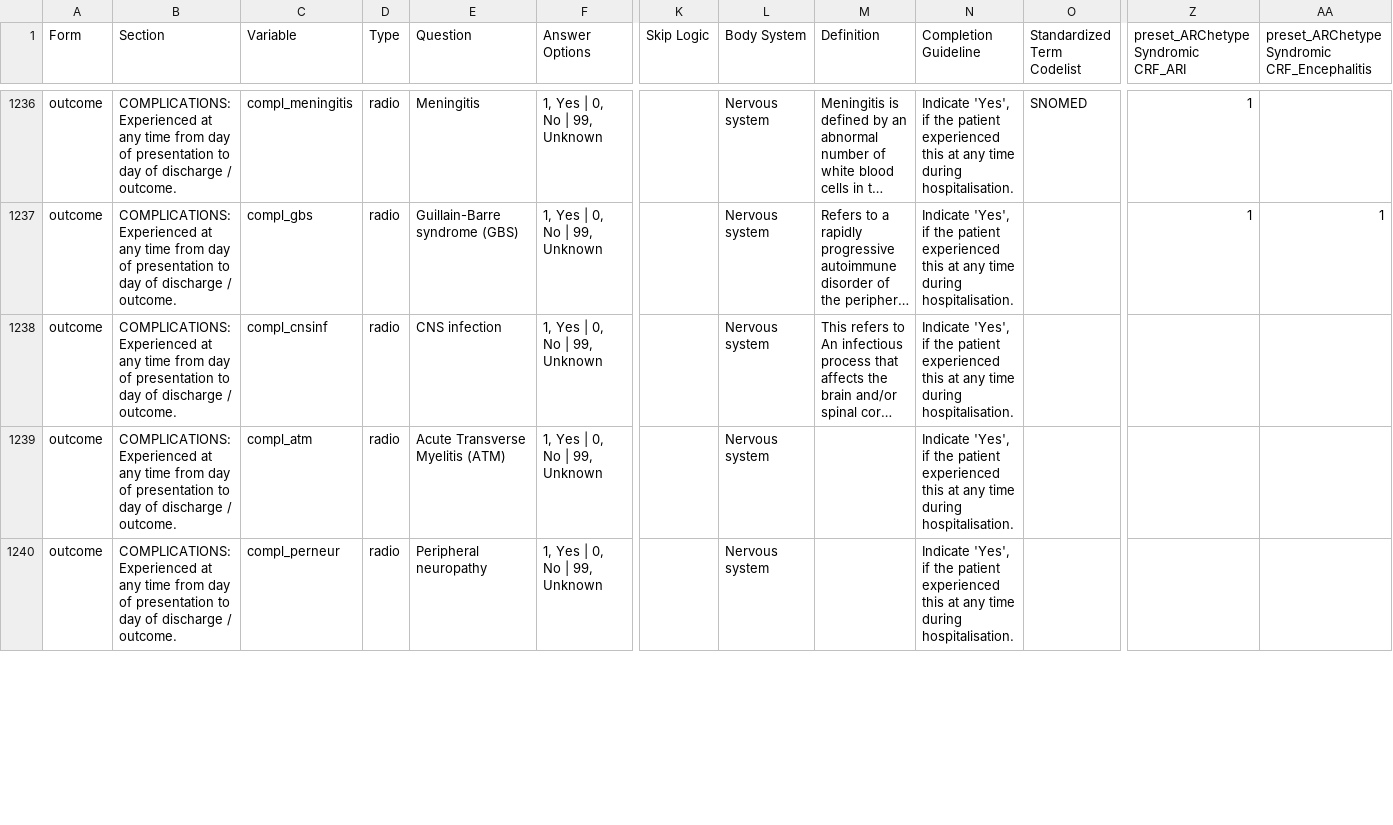
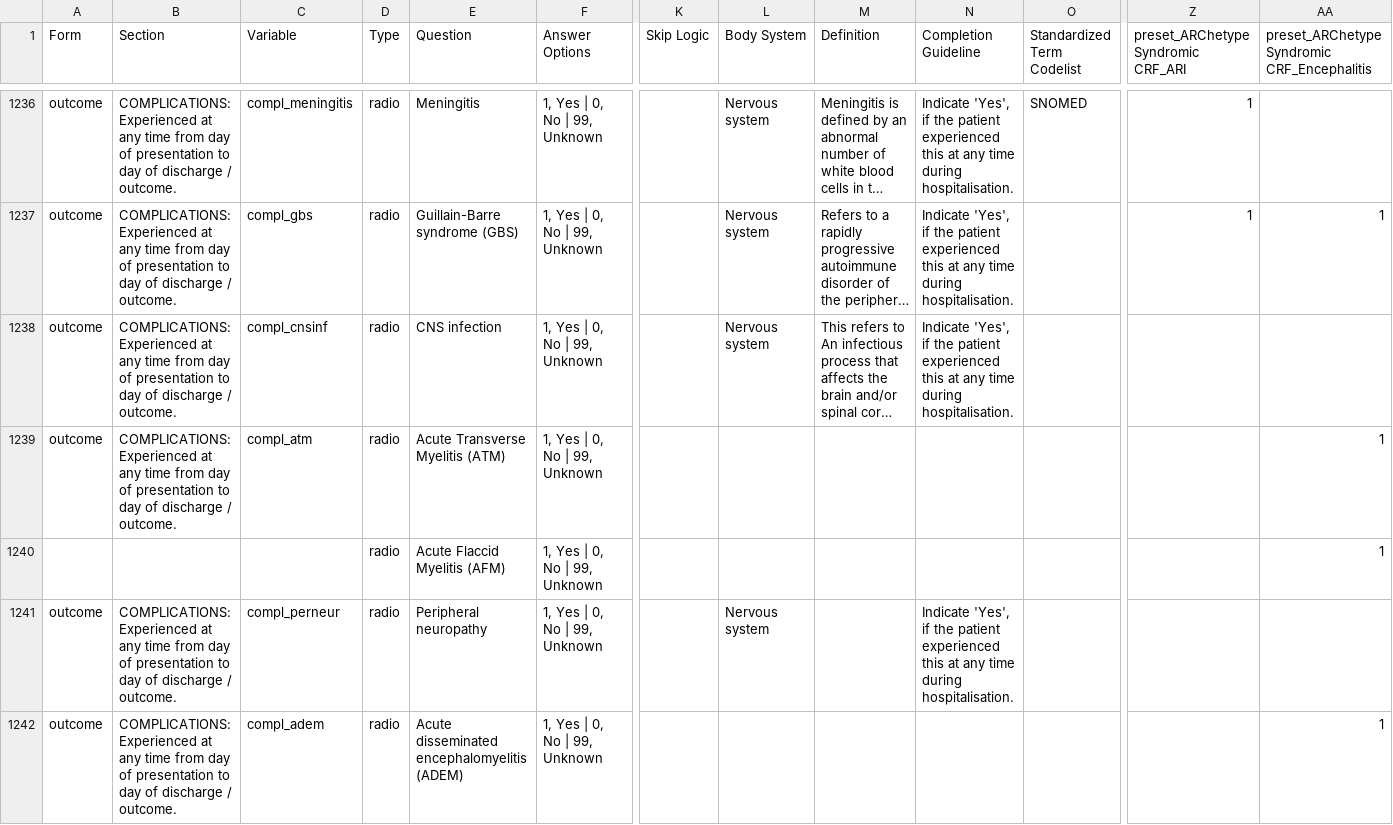
Before and after one commit to ISARICResearch/ARC, a CSV file: ARC.csv, drawn as a sheet; only a part is shown, gaps mark what is left out; long unchanged cells end in …; rows hold the shown columns only; the diff covers the shown part only; the diff names each change by its address in the sheet, - before the commit and + after, or states it on an @@ line.

Commit message:
Update ARC.csv

```diff
--- a/ARC.csv
+++ b/ARC.csv
-L1239 (Body System): Nervous system
+L1239 (Body System): (empty)
-N1239 (Completion Guideline): Indicate 'Yes', if the patient experienced this at any time during hospitalisation.
+N1239 (Completion Guideline): (empty)
-AA1239: (empty)
+AA1239: 1
+row 1240:  |  |  | radio | Acute Flaccid Myelitis (AFM) | 1, Yes | 0, No | 99, Unknown |  |  |  |  |  |  | 1
+row 1242: outcome | COMPLICATIONS: Experienced at any time from day of presentation to day of discharge / outcome. | compl_adem | radio | Acute disseminated encephalomyelitis (ADEM) | 1, Yes | 0, No | 99, Unknown |  |  |  |  |  |  | 1
```
Also changed, not shown: 10 added rows and 10 edited cells elsewhere in this file.
